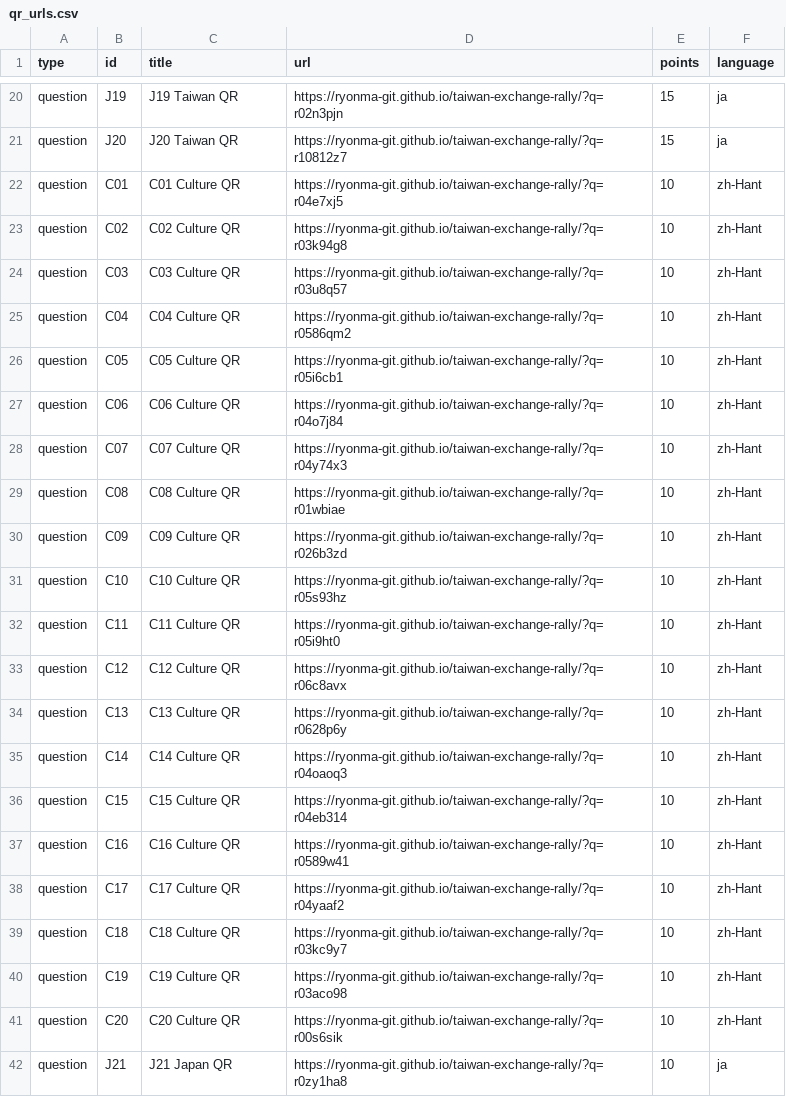
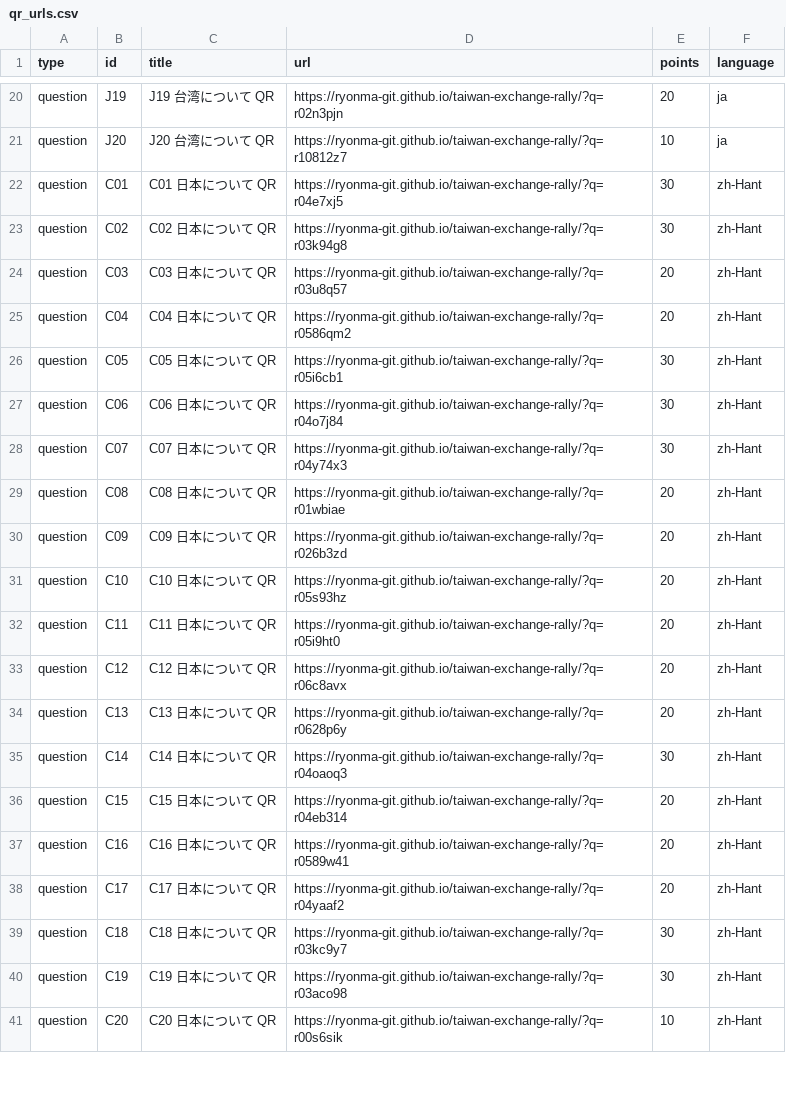
Before and after one commit to ryonma-git/taiwan-exchange-rally, a CSV file: qr-data/qr_urls.csv, drawn as a sheet; only a part is shown, gaps mark what is left out; the diff covers the shown part only; the diff names each change by its address in the sheet, - before the commit and + after, or states it on an @@ line.

Commit message:
Deploying to gh-pages from @ ryonma-git/taiwan-exchange-rally@74e7fff05211ece3e95d2c67aba0ebafd125b356 🚀

```diff
--- a/qr-data/qr_urls.csv
+++ b/qr-data/qr_urls.csv
-C20 (title): J19 Taiwan QR
+C20 (title): J19 台湾について QR
-E20 (points): 15
+E20 (points): 20
-C21 (title): J20 Taiwan QR
+C21 (title): J20 台湾について QR
-E21 (points): 15
+E21 (points): 10
-C22 (title): C01 Culture QR
+C22 (title): C01 日本について QR
-E22:E23 (points): 10
+E22:E23 (points): 30
-C23 (title): C02 Culture QR
+C23 (title): C02 日本について QR
-C24 (title): C03 Culture QR
+C24 (title): C03 日本について QR
-E24:E25 (points): 10
+E24:E25 (points): 20
-C25 (title): C04 Culture QR
+C25 (title): C04 日本について QR
-C26 (title): C05 Culture QR
+C26 (title): C05 日本について QR
-E26:E28 (points): 10
+E26:E28 (points): 30
-C27 (title): C06 Culture QR
+C27 (title): C06 日本について QR
-C28 (title): C07 Culture QR
+C28 (title): C07 日本について QR
-C29 (title): C08 Culture QR
+C29 (title): C08 日本について QR
-E29:E34 (points): 10
+E29:E34 (points): 20
-C30 (title): C09 Culture QR
+C30 (title): C09 日本について QR
-C31 (title): C10 Culture QR
+C31 (title): C10 日本について QR
-C32 (title): C11 Culture QR
+C32 (title): C11 日本について QR
-C33 (title): C12 Culture QR
+C33 (title): C12 日本について QR
-C34 (title): C13 Culture QR
+C34 (title): C13 日本について QR
-C35 (title): C14 Culture QR
+C35 (title): C14 日本について QR
-E35 (points): 10
+E35 (points): 30
-C36 (title): C15 Culture QR
+C36 (title): C15 日本について QR
-E36:E38 (points): 10
+E36:E38 (points): 20
-C37 (title): C16 Culture QR
+C37 (title): C16 日本について QR
-C38 (title): C17 Culture QR
+C38 (title): C17 日本について QR
-C39 (title): C18 Culture QR
+C39 (title): C18 日本について QR
-E39:E40 (points): 10
+E39:E40 (points): 30
-C40 (title): C19 Culture QR
+C40 (title): C19 日本について QR
-C41 (title): C20 Culture QR
+C41 (title): C20 日本について QR
-row 42: question | J21 | J21 Japan QR | https://ryonma-git.github.io/taiwan-exchange-rally/?q=r0zy1ha8 | 10 | ja
```
Also changed, not shown: 3 removed rows and 32 edited cells elsewhere in this file, 7 other files.
